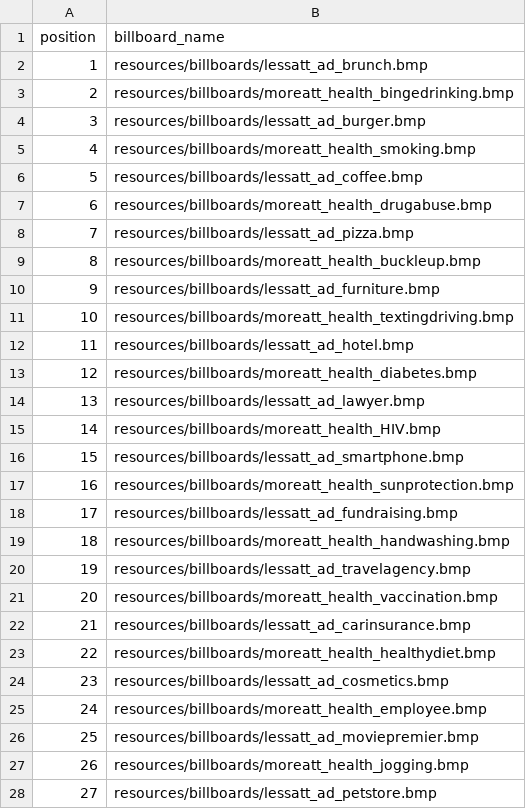
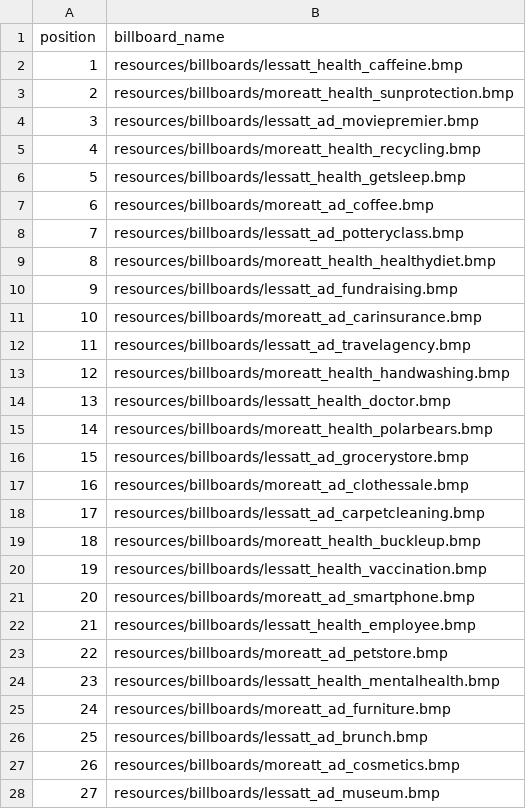
Before and after one commit to nomcomm/vr_city_driving, a CSV file: data/00_study_preparation/stimuli_subject_files/sub006_billboards_positions.csv, drawn as a sheet; only a part is shown; the diff covers the shown part only.

```diff
--- a/data/00_study_preparation/stimuli_subject_files/sub006_billboards_positions.csv
+++ b/data/00_study_preparation/stimuli_subject_files/sub006_billboards_positions.csv
@@ -1,28 +1,28 @@
 position,billboard_name
-1,resources/billboards/lessatt_ad_brunch.bmp
-2,resources/billboards/moreatt_health_bingedrinking.bmp
-3,resources/billboards/lessatt_ad_burger.bmp
-4,resources/billboards/moreatt_health_smoking.bmp
-5,resources/billboards/lessatt_ad_coffee.bmp
-6,resources/billboards/moreatt_health_drugabuse.bmp
-7,resources/billboards/lessatt_ad_pizza.bmp
-8,resources/billboards/moreatt_health_buckleup.bmp
-9,resources/billboards/lessatt_ad_furniture.bmp
-10,resources/billboards/moreatt_health_textingdriving.bmp
-11,resources/billboards/lessatt_ad_hotel.bmp
-12,resources/billboards/moreatt_health_diabetes.bmp
-13,resources/billboards/lessatt_ad_lawyer.bmp
-14,resources/billboards/moreatt_health_HIV.bmp
-15,resources/billboards/lessatt_ad_smartphone.bmp
-16,resources/billboards/moreatt_health_sunprotection.bmp
-17,resources/billboards/lessatt_ad_fundraising.bmp
-18,resources/billboards/moreatt_health_handwashing.bmp
-19,resources/billboards/lessatt_ad_travelagency.bmp
-20,resources/billboards/moreatt_health_vaccination.bmp
-21,resources/billboards/lessatt_ad_carinsurance.bmp
-22,resources/billboards/moreatt_health_healthydiet.bmp
-23,resources/billboards/lessatt_ad_cosmetics.bmp
-24,resources/billboards/moreatt_health_employee.bmp
-25,resources/billboards/lessatt_ad_moviepremier.bmp
-26,resources/billboards/moreatt_health_jogging.bmp
-27,resources/billboards/lessatt_ad_petstore.bmp
+1,resources/billboards/lessatt_health_caffeine.bmp
+2,resources/billboards/moreatt_health_sunprotection.bmp
+3,resources/billboards/lessatt_ad_moviepremier.bmp
+4,resources/billboards/moreatt_health_recycling.bmp
+5,resources/billboards/lessatt_health_getsleep.bmp
+6,resources/billboards/moreatt_ad_coffee.bmp
+7,resources/billboards/lessatt_ad_potteryclass.bmp
+8,resources/billboards/moreatt_health_healthydiet.bmp
+9,resources/billboards/lessatt_ad_fundraising.bmp
+10,resources/billboards/moreatt_ad_carinsurance.bmp
+11,resources/billboards/lessatt_ad_travelagency.bmp
+12,resources/billboards/moreatt_health_handwashing.bmp
+13,resources/billboards/lessatt_health_doctor.bmp
+14,resources/billboards/moreatt_health_polarbears.bmp
+15,resources/billboards/lessatt_ad_grocerystore.bmp
+16,resources/billboards/moreatt_ad_clothessale.bmp
+17,resources/billboards/lessatt_ad_carpetcleaning.bmp
+18,resources/billboards/moreatt_health_buckleup.bmp
+19,resources/billboards/lessatt_health_vaccination.bmp
+20,resources/billboards/moreatt_ad_smartphone.bmp
+21,resources/billboards/lessatt_health_employee.bmp
+22,resources/billboards/moreatt_ad_petstore.bmp
+23,resources/billboards/lessatt_health_mentalhealth.bmp
+24,resources/billboards/moreatt_ad_furniture.bmp
+25,resources/billboards/lessatt_ad_brunch.bmp
+26,resources/billboards/moreatt_ad_cosmetics.bmp
+27,resources/billboards/lessatt_ad_museum.bmp
```
Also changed, not shown: 12 edited cells elsewhere in this file, data/00_study_preparation/stimuli_subject_files/sub001_billboards_positions.csv, data/00_study_preparation/stimuli_subject_files/sub002_billboards_positions.csv, 38 other files.
